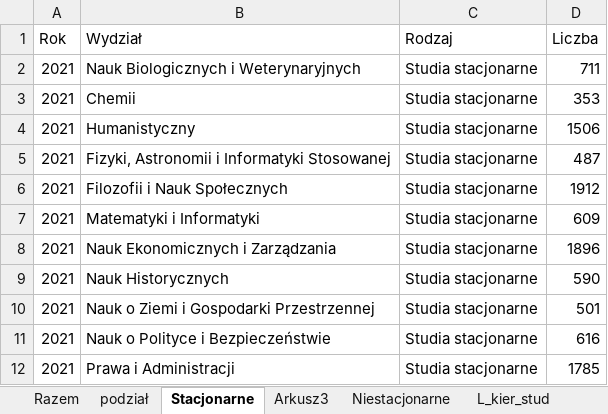
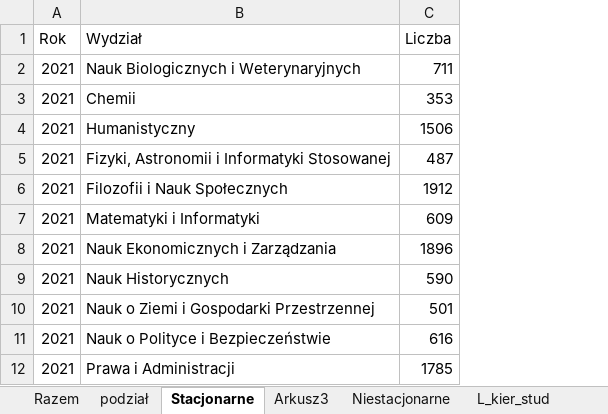
Before and after one commit to stat-umk/UMK-w-liczbach, an Excel workbook: Studenci.xlsx, sheet Stacjonarne, drawn as a sheet; only a part is shown; values as stored, in another font and other column widths than the file's, no borders; the diff names each change by its address in the sheet, - before the commit and + after, or states it on an @@ line.

```diff
--- a/Studenci.xlsx (sheet Stacjonarne)
+++ b/Studenci.xlsx (sheet Stacjonarne)
-column C (Rodzaj), rows 2-12: all Studia stacjonarne
```
Also changed, not shown: sheet Niestacjonarne, hidden cells.
